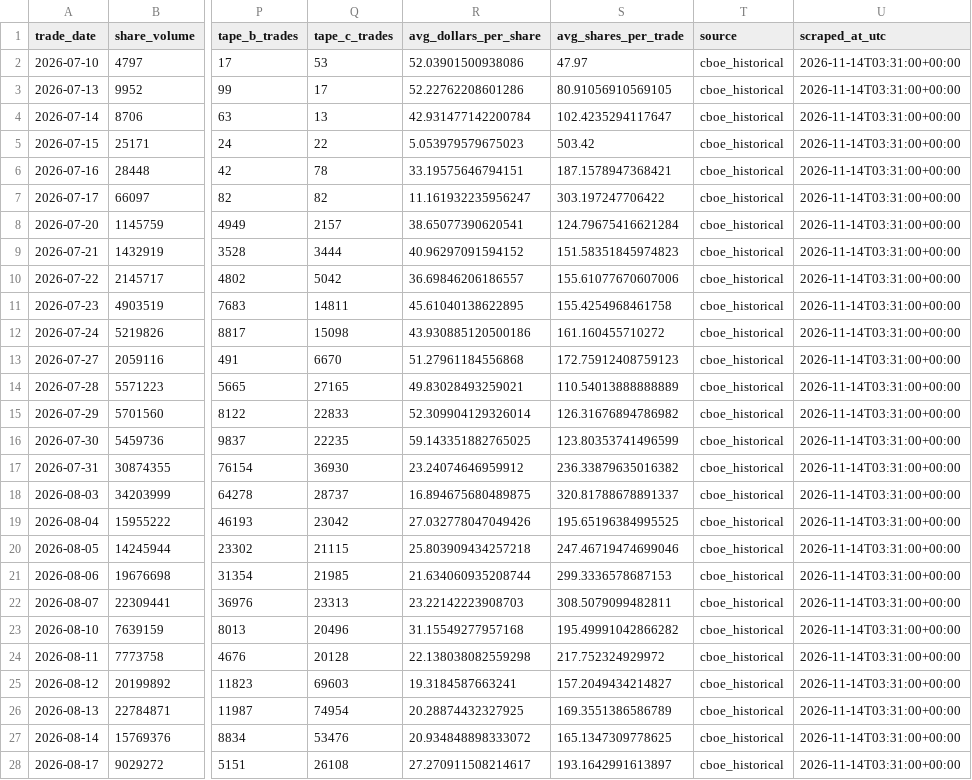
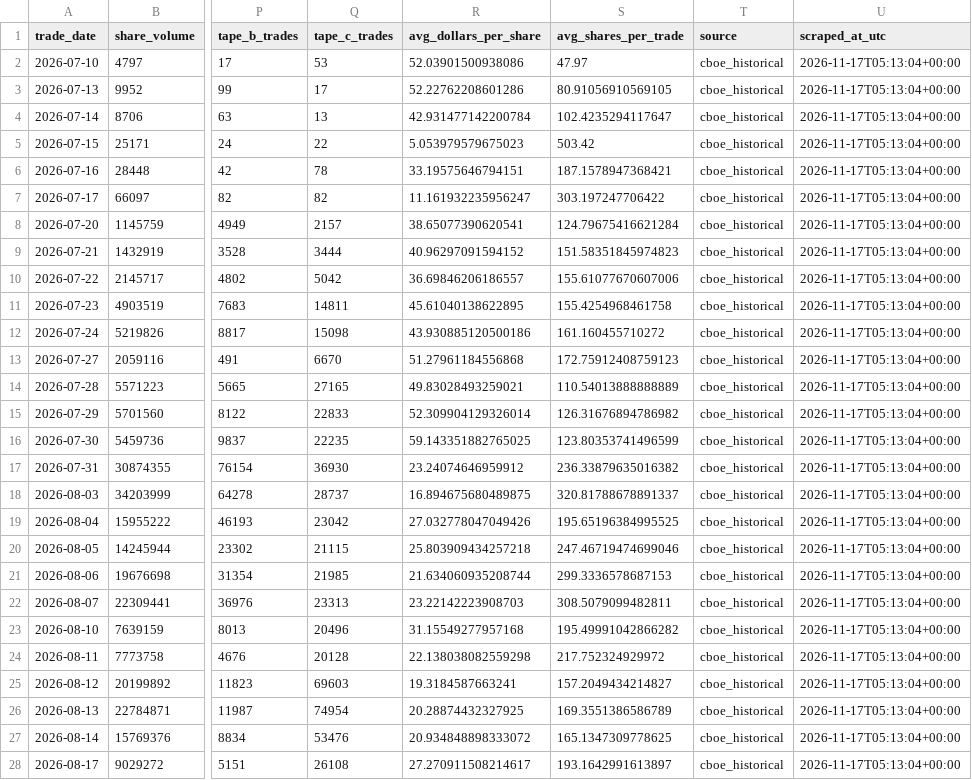
Before and after one commit to MarcusRWDTCU/TXSE-Volume-Scraper, a CSV file: data/txse_daily.csv, drawn as a sheet; only a part is shown, gaps mark what is left out; the diff covers the shown part only; the diff names each change by its address in the sheet, - before the commit and + after, or states it on an @@ line.

```diff
--- a/data/txse_daily.csv
+++ b/data/txse_daily.csv
-U2:U28 (scraped_at_utc): 2026-11-14T03:31:00+00:00
+U2:U28 (scraped_at_utc): 2026-11-17T05:13:04+00:00
```
Also changed, not shown: 1 added row and 62 edited cells elsewhere in this file, data/raw/market_history_2026.csv, data/txse_anomalies.csv, 18 other files.
